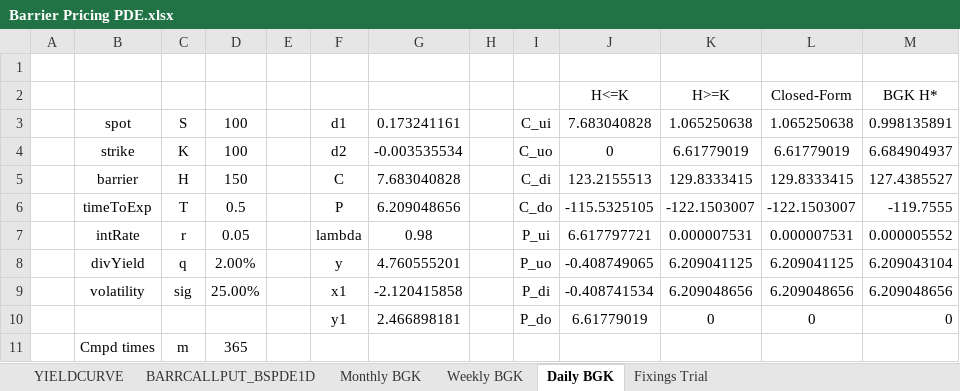
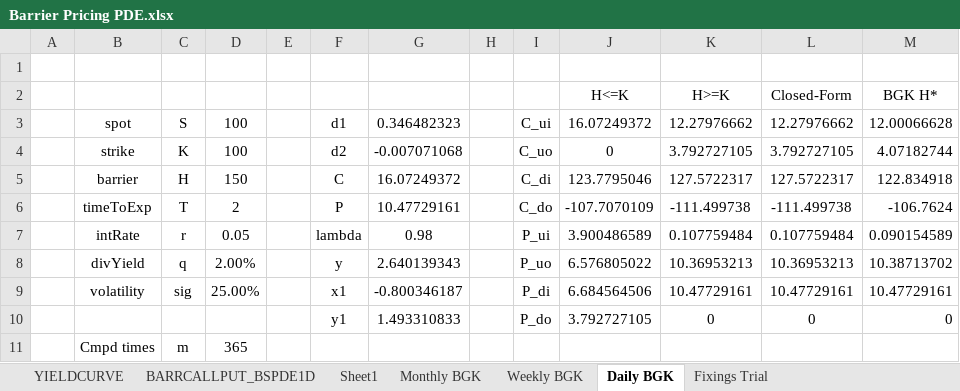
Before and after one commit to parallelipopat/Group3-orflib, an Excel workbook: Barrier Pricing PDE.xlsx, sheet Daily BGK, drawn as a sheet; only a part is shown; values as stored, in another font and other column widths than the file's, no borders; conditional formats not drawn; removed rows and columns are numbered as before the commit, all else as after; the diff covers the shown part only; the diff names each change by its address in the sheet, - before the commit and + after, or states it on an @@ line.

```diff
--- a/Barrier Pricing PDE.xlsx (sheet Daily BGK)
+++ b/Barrier Pricing PDE.xlsx (sheet Daily BGK)
+sheet tab: Sheet1
-G3: 0.173241161
+G3: 0.346482323
-J3: 7.683040828
+J3: 16.07249372
-K3: 1.065250638
+K3: 12.27976662
-L3: 1.065250638
+L3: 12.27976662
-M3: 0.998135891
+M3: 12.00066628
-G4: -0.003535534
+G4: -0.007071068
-K4: 6.61779019
+K4: 3.792727105
-L4: 6.61779019
+L4: 3.792727105
-M4: 6.684904937
+M4: 4.07182744
-G5: 7.683040828
+G5: 16.07249372
-J5: 123.2155513
+J5: 123.7795046
-K5: 129.8333415
+K5: 127.5722317
-L5: 129.8333415
+L5: 127.5722317
-M5: 127.4385527
+M5: 122.834918
-row 6:  | timeToExp | T | 0.5 |  | P | 6.209048656 |  | C_do | -115.5325105 | -122.1503007 | -122.1503007 | -119.7555
+row 6:  | timeToExp | T | 2 |  | P | 10.47729161 |  | C_do | -107.7070109 | -111.499738 | -111.499738 | -106.7624
-J7: 6.617797721
+J7: 3.900486589
-K7: 0.000007531
+K7: 0.107759484
-L7: 0.000007531
+L7: 0.107759484
-M7: 0.000005552
+M7: 0.090154589
-G8: 4.760555201
+G8: 2.640139343
-J8: -0.408749065
+J8: 6.576805022
-K8: 6.209041125
+K8: 10.36953213
-L8: 6.209041125
+L8: 10.36953213
-M8: 6.209043104
+M8: 10.38713702
-G9: -2.120415858
+G9: -0.800346187
-J9: -0.408741534
+J9: 6.684564506
-K9: 6.209048656
+K9: 10.47729161
-L9: 6.209048656
+L9: 10.47729161
-M9: 6.209048656
+M9: 10.47729161
-G10: 2.466898181
+G10: 1.493310833
-J10: 6.61779019
+J10: 3.792727105
```
Also changed, not shown: 2 added rows, 2 removed rows and 30 edited cells elsewhere in this sheet, sheet BARRCALLPUT_BSPDE1D, sheet Weekly BGK, sheet Monthly BGK, sheet YIELDCURVE, 6 other files.
